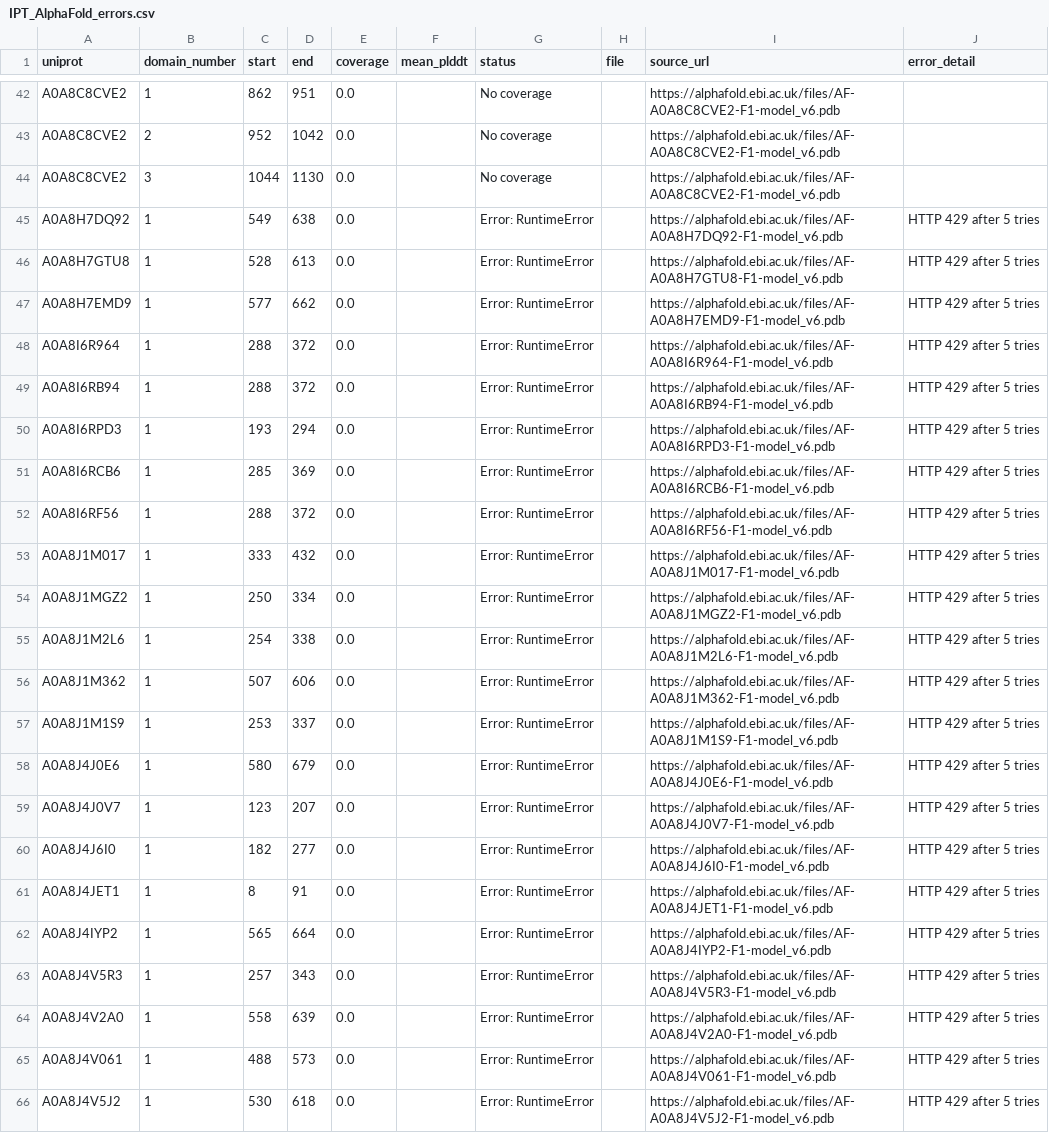
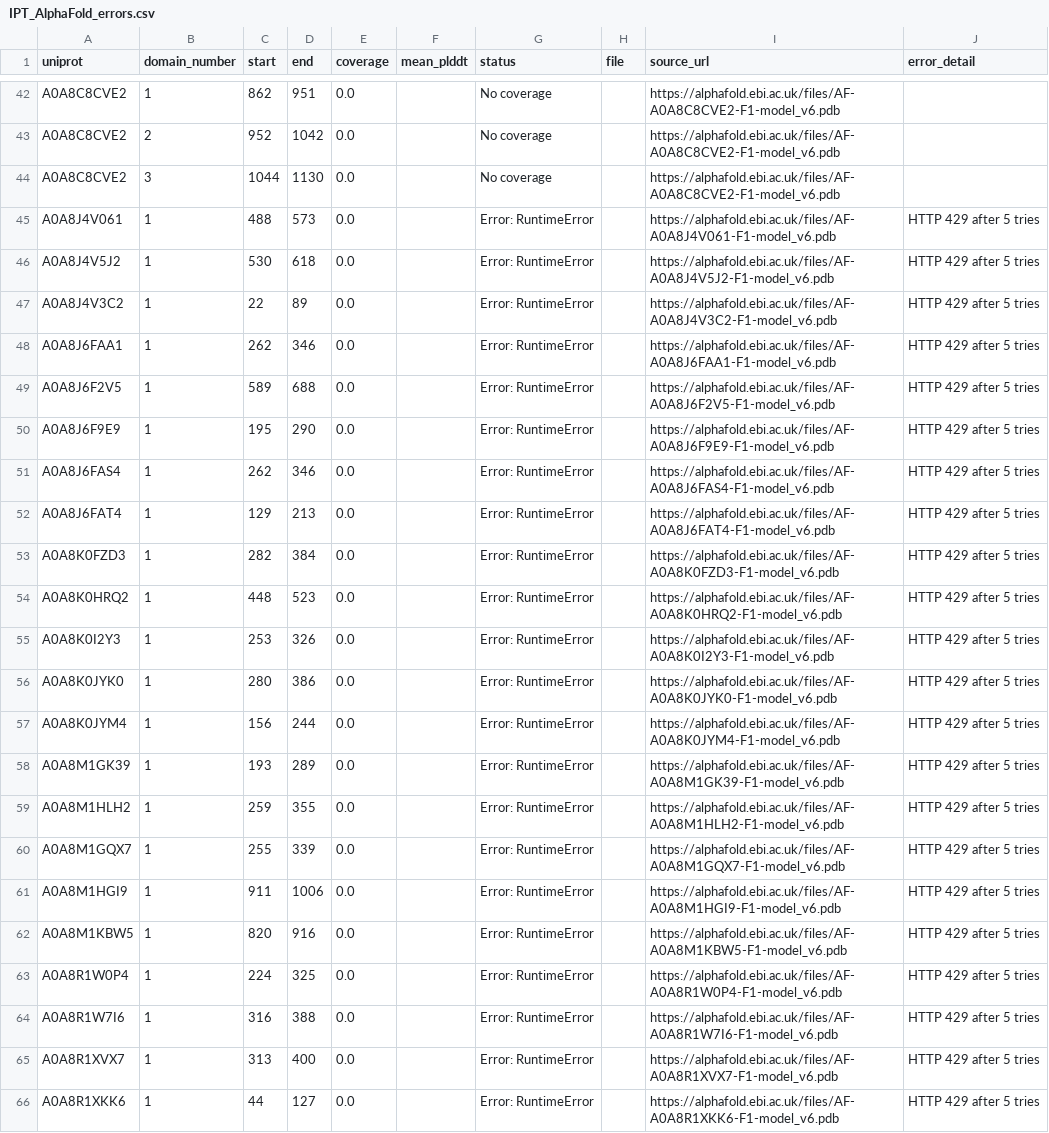
Before and after one commit to NephVar/IPT, a CSV file: metadata/IPT_AlphaFold_errors.csv, drawn as a sheet; only a part is shown, gaps mark what is left out; the shorter side is filled out with more unchanged rows.

```diff
--- a/metadata/IPT_AlphaFold_errors.csv
+++ b/metadata/IPT_AlphaFold_errors.csv
@@ -44,22 +44,2 @@ A0A8C8CVE2,2,952,1042,0.0,,No coverage,,https://alphafold.ebi.ac.uk/files/AF-A0A
 A0A8C8CVE2,3,1044,1130,0.0,,No coverage,,https://alphafold.ebi.ac.uk/files/AF-A0A8C8CVE2-F1-model_v6.pdb,
-A0A8H7DQ92,1,549,638,0.0,,Error: RuntimeError,,https://alphafold.ebi.ac.uk/files/AF-A0A8H7DQ92-F1-model_v6.pdb,HTTP 429 after 5 tries
-A0A8H7GTU8,1,528,613,0.0,,Error: RuntimeError,,https://alphafold.ebi.ac.uk/files/AF-A0A8H7GTU8-F1-model_v6.pdb,HTTP 429 after 5 tries
-A0A8H7EMD9,1,577,662,0.0,,Error: RuntimeError,,https://alphafold.ebi.ac.uk/files/AF-A0A8H7EMD9-F1-model_v6.pdb,HTTP 429 after 5 tries
-A0A8I6R964,1,288,372,0.0,,Error: RuntimeError,,https://alphafold.ebi.ac.uk/files/AF-A0A8I6R964-F1-model_v6.pdb,HTTP 429 after 5 tries
-A0A8I6RB94,1,288,372,0.0,,Error: RuntimeError,,https://alphafold.ebi.ac.uk/files/AF-A0A8I6RB94-F1-model_v6.pdb,HTTP 429 after 5 tries
-A0A8I6RPD3,1,193,294,0.0,,Error: RuntimeError,,https://alphafold.ebi.ac.uk/files/AF-A0A8I6RPD3-F1-model_v6.pdb,HTTP 429 after 5 tries
-A0A8I6RCB6,1,285,369,0.0,,Error: RuntimeError,,https://alphafold.ebi.ac.uk/files/AF-A0A8I6RCB6-F1-model_v6.pdb,HTTP 429 after 5 tries
-A0A8I6RF56,1,288,372,0.0,,Error: RuntimeError,,https://alphafold.ebi.ac.uk/files/AF-A0A8I6RF56-F1-model_v6.pdb,HTTP 429 after 5 tries
-A0A8J1M017,1,333,432,0.0,,Error: RuntimeError,,https://alphafold.ebi.ac.uk/files/AF-A0A8J1M017-F1-model_v6.pdb,HTTP 429 after 5 tries
-A0A8J1MGZ2,1,250,334,0.0,,Error: RuntimeError,,https://alphafold.ebi.ac.uk/files/AF-A0A8J1MGZ2-F1-model_v6.pdb,HTTP 429 after 5 tries
-A0A8J1M2L6,1,254,338,0.0,,Error: RuntimeError,,https://alphafold.ebi.ac.uk/files/AF-A0A8J1M2L6-F1-model_v6.pdb,HTTP 429 after 5 tries
-A0A8J1M362,1,507,606,0.0,,Error: RuntimeError,,https://alphafold.ebi.ac.uk/files/AF-A0A8J1M362-F1-model_v6.pdb,HTTP 429 after 5 tries
-A0A8J1M1S9,1,253,337,0.0,,Error: RuntimeError,,https://alphafold.ebi.ac.uk/files/AF-A0A8J1M1S9-F1-model_v6.pdb,HTTP 429 after 5 tries
-A0A8J4J0E6,1,580,679,0.0,,Error: RuntimeError,,https://alphafold.ebi.ac.uk/files/AF-A0A8J4J0E6-F1-model_v6.pdb,HTTP 429 after 5 tries
-A0A8J4J0V7,1,123,207,0.0,,Error: RuntimeError,,https://alphafold.ebi.ac.uk/files/AF-A0A8J4J0V7-F1-model_v6.pdb,HTTP 429 after 5 tries
-A0A8J4J6I0,1,182,277,0.0,,Error: RuntimeError,,https://alphafold.ebi.ac.uk/files/AF-A0A8J4J6I0-F1-model_v6.pdb,HTTP 429 after 5 tries
-A0A8J4JET1,1,8,91,0.0,,Error: RuntimeError,,https://alphafold.ebi.ac.uk/files/AF-A0A8J4JET1-F1-model_v6.pdb,HTTP 429 after 5 tries
-A0A8J4IYP2,1,565,664,0.0,,Error: RuntimeError,,https://alphafold.ebi.ac.uk/files/AF-A0A8J4IYP2-F1-model_v6.pdb,HTTP 429 after 5 tries
-A0A8J4V5R3,1,257,343,0.0,,Error: RuntimeError,,https://alphafold.ebi.ac.uk/files/AF-A0A8J4V5R3-F1-model_v6.pdb,HTTP 429 after 5 tries
-A0A8J4V2A0,1,558,639,0.0,,Error: RuntimeError,,https://alphafold.ebi.ac.uk/files/AF-A0A8J4V2A0-F1-model_v6.pdb,HTTP 429 after 5 tries
 A0A8J4V061,1,488,573,0.0,,Error: RuntimeError,,https://alphafold.ebi.ac.uk/files/AF-A0A8J4V061-F1-model_v6.pdb,HTTP 429 after 5 tries
```
Also changed, not shown: metadata/IPT_AlphaFold_recovery_attempts.csv, 22 other files.
